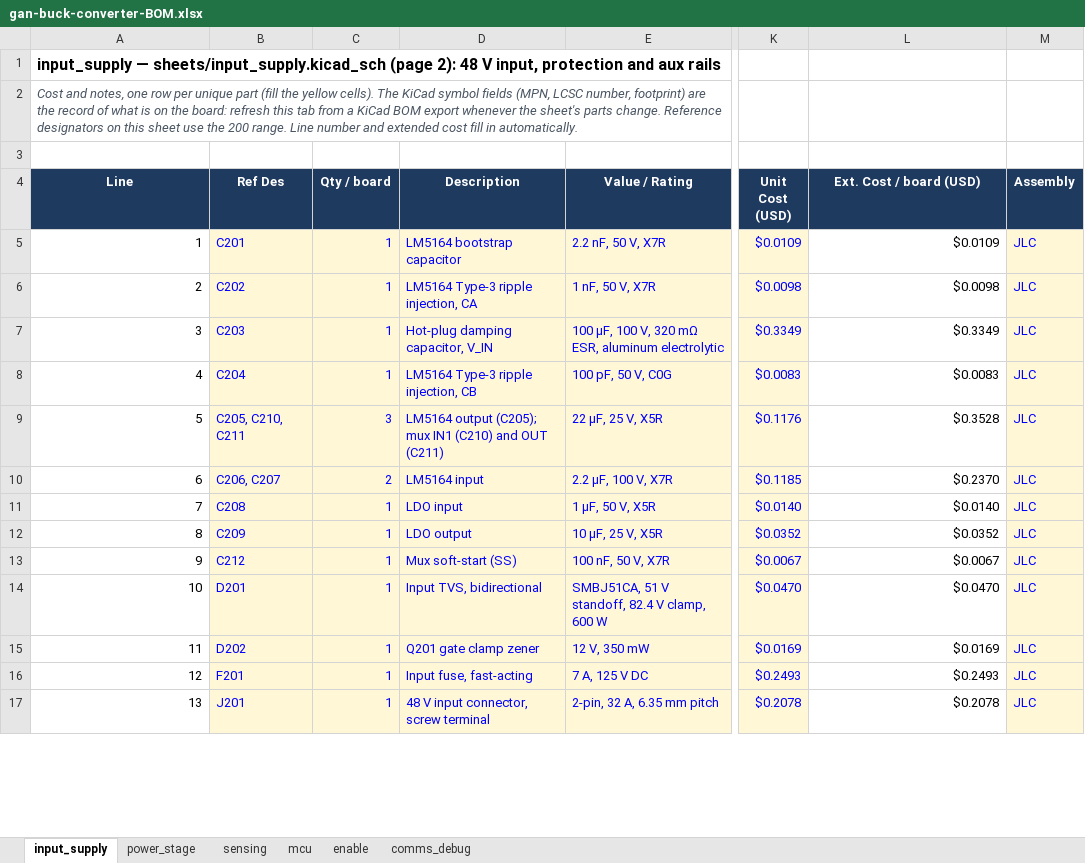
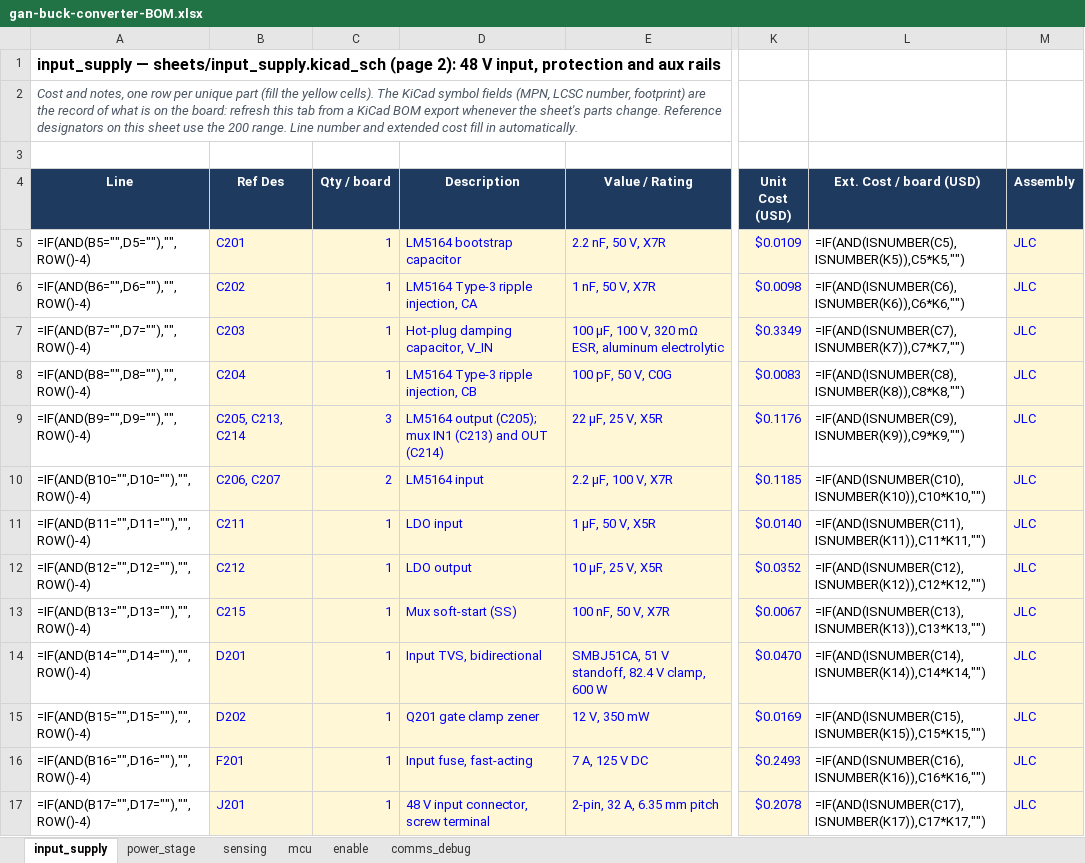
Before and after one commit to HexaGaN-org/gan-buck-converter, an Excel workbook: docs/gan-buck-converter-BOM.xlsx, sheet input_supply, drawn as a sheet; only a part is shown, gaps mark what is left out; values as stored, in another font and other column widths than the file's, no borders; formulas without a stored value are shown as written; charts and pictures and conditional formats not drawn; the diff covers the shown part only; the diff names each change by its address in the sheet, - before the commit and + after, or states it on an @@ line.

```diff
--- a/docs/gan-buck-converter-BOM.xlsx (sheet input_supply)
+++ b/docs/gan-buck-converter-BOM.xlsx (sheet input_supply)
-A5 (Line): 1
+A5 (Line): =IF(AND(B5="",D5=""),"",ROW()-4)
-L5 (Ext. Cost / board (USD)): $0.0109
+L5 (Ext. Cost / board (USD)): =IF(AND(ISNUMBER(C5),ISNUMBER(K5)),C5*K5,"")
-A6 (Line): 2
+A6 (Line): =IF(AND(B6="",D6=""),"",ROW()-4)
-L6 (Ext. Cost / board (USD)): $0.0098
+L6 (Ext. Cost / board (USD)): =IF(AND(ISNUMBER(C6),ISNUMBER(K6)),C6*K6,"")
-A7 (Line): 3
+A7 (Line): =IF(AND(B7="",D7=""),"",ROW()-4)
-L7 (Ext. Cost / board (USD)): $0.3349
+L7 (Ext. Cost / board (USD)): =IF(AND(ISNUMBER(C7),ISNUMBER(K7)),C7*K7,"")
-A8 (Line): 4
+A8 (Line): =IF(AND(B8="",D8=""),"",ROW()-4)
-L8 (Ext. Cost / board (USD)): $0.0083
+L8 (Ext. Cost / board (USD)): =IF(AND(ISNUMBER(C8),ISNUMBER(K8)),C8*K8,"")
-A9 (Line): 5
+A9 (Line): =IF(AND(B9="",D9=""),"",ROW()-4)
-B9 (Ref Des): C205, C210, C211
+B9 (Ref Des): C205, C213, C214
-D9 (Description): …mux IN1 (C210) and OUT (C211)
+D9 (Description): …mux IN1 (C213) and OUT (C214)
-L9 (Ext. Cost / board (USD)): $0.3528
+L9 (Ext. Cost / board (USD)): =IF(AND(ISNUMBER(C9),ISNUMBER(K9)),C9*K9,"")
-A10 (Line): 6
+A10 (Line): =IF(AND(B10="",D10=""),"",ROW()-4)
-L10 (Ext. Cost / board (USD)): $0.2370
+L10 (Ext. Cost / board (USD)): =IF(AND(ISNUMBER(C10),ISNUMBER(K10)),C10*K10,"")
-A11 (Line): 7
+A11 (Line): =IF(AND(B11="",D11=""),"",ROW()-4)
-B11 (Ref Des): C208
+B11 (Ref Des): C211
-L11 (Ext. Cost / board (USD)): $0.0140
+L11 (Ext. Cost / board (USD)): =IF(AND(ISNUMBER(C11),ISNUMBER(K11)),C11*K11,"")
-A12 (Line): 8
+A12 (Line): =IF(AND(B12="",D12=""),"",ROW()-4)
-B12 (Ref Des): C209
+B12 (Ref Des): C212
-L12 (Ext. Cost / board (USD)): $0.0352
+L12 (Ext. Cost / board (USD)): =IF(AND(ISNUMBER(C12),ISNUMBER(K12)),C12*K12,"")
-A13 (Line): 9
+A13 (Line): =IF(AND(B13="",D13=""),"",ROW()-4)
-B13 (Ref Des): C212
+B13 (Ref Des): C215
-L13 (Ext. Cost / board (USD)): $0.0067
+L13 (Ext. Cost / board (USD)): =IF(AND(ISNUMBER(C13),ISNUMBER(K13)),C13*K13,"")
-A14 (Line): 10
+A14 (Line): =IF(AND(B14="",D14=""),"",ROW()-4)
-L14 (Ext. Cost / board (USD)): $0.0470
+L14 (Ext. Cost / board (USD)): =IF(AND(ISNUMBER(C14),ISNUMBER(K14)),C14*K14,"")
-A15 (Line): 11
+A15 (Line): =IF(AND(B15="",D15=""),"",ROW()-4)
-L15 (Ext. Cost / board (USD)): $0.0169
+L15 (Ext. Cost / board (USD)): =IF(AND(ISNUMBER(C15),ISNUMBER(K15)),C15*K15,"")
-A16 (Line): 12
+A16 (Line): =IF(AND(B16="",D16=""),"",ROW()-4)
-L16 (Ext. Cost / board (USD)): $0.2493
+L16 (Ext. Cost / board (USD)): =IF(AND(ISNUMBER(C16),ISNUMBER(K16)),C16*K16,"")
-A17 (Line): 13
+A17 (Line): =IF(AND(B17="",D17=""),"",ROW()-4)
-L17 (Ext. Cost / board (USD)): $0.2078
+L17 (Ext. Cost / board (USD)): =IF(AND(ISNUMBER(C17),ISNUMBER(K17)),C17*K17,"")
```
Also changed, not shown: 96 edited cells elsewhere in this sheet, sheet power_stage, sheet mcu, sheet comms_debug, sheet sensing, sheet enable, charts or pictures, 17 other files.
